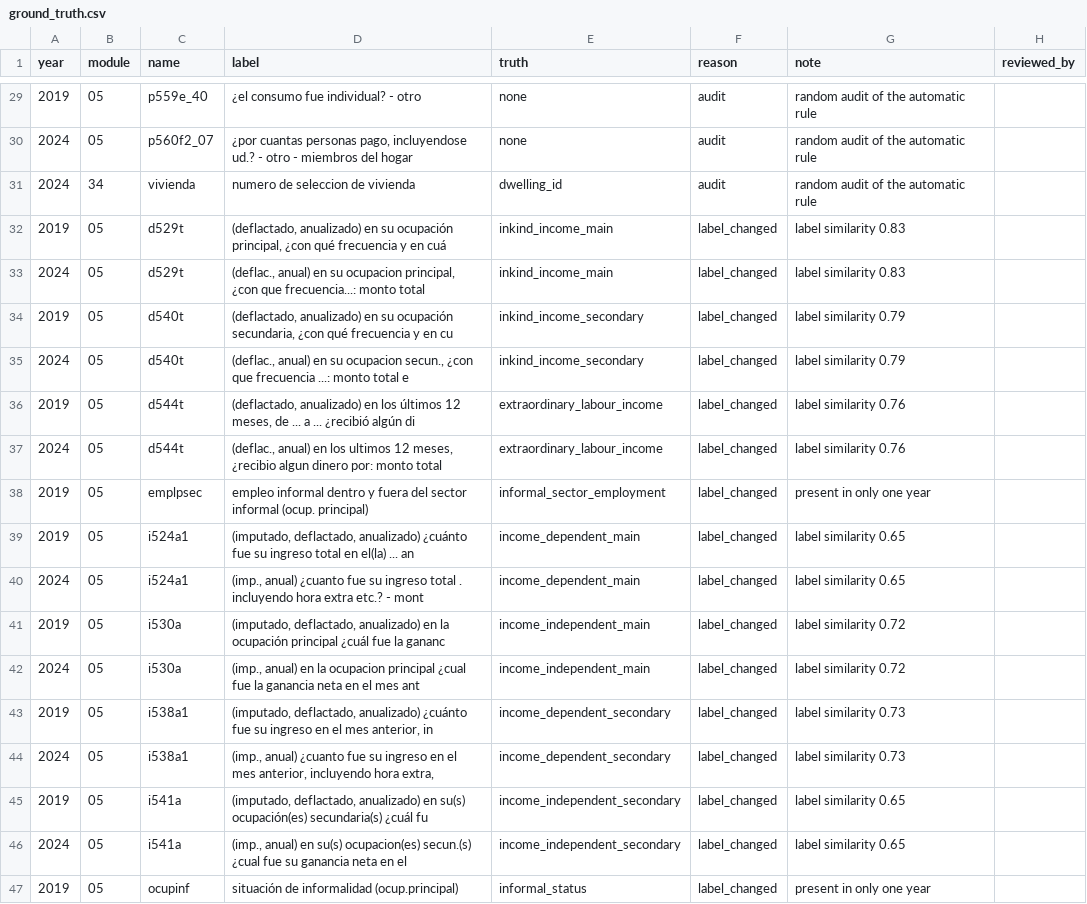
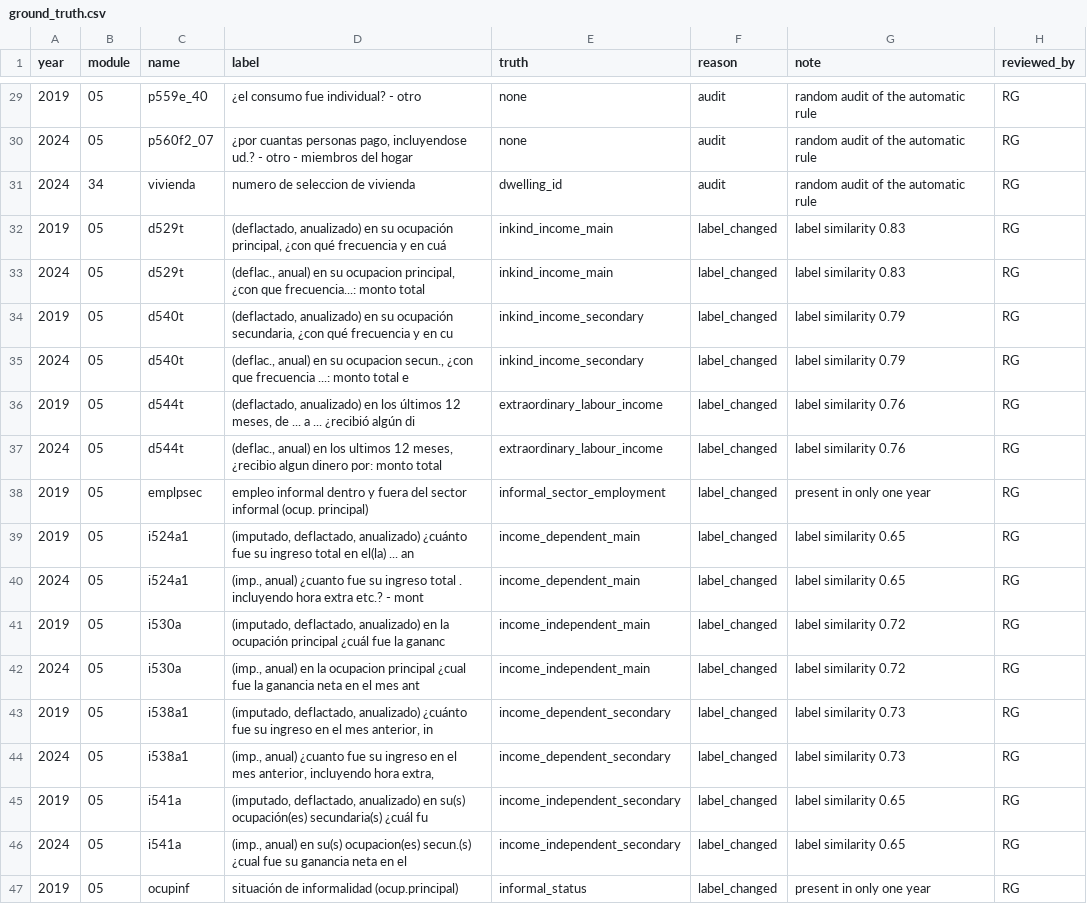
Before and after one commit to Rodgrandez/enaho-llm-harmonization, a CSV file: validation/ground_truth.csv, drawn as a sheet; only a part is shown, gaps mark what is left out; the diff covers the shown part only.

Commit message:
Record human review and publish results

```diff
--- a/validation/ground_truth.csv
+++ b/validation/ground_truth.csv
@@ -29,19 +29,19 @@ year,module,name,label,truth,reason,note,reviewed_by
-2019,05,p559e_40,¿el consumo fue individual? - otro,none,audit,random audit of the automatic rule,
-2024,05,p560f2_07,"¿por cuantas personas pago, incluyendose ud.? - otro - miembros del hogar",none,audit,random audit of the automatic rule,
-2024,34,vivienda,numero de seleccion de vivienda,dwelling_id,audit,random audit of the automatic rule,
-2019,05,d529t,"(deflactado, anualizado) en su ocupación principal, ¿con qué frecuencia y en cuá",inkind_income_main,label_changed,label similarity 0.83,
-2024,05,d529t,"(deflac., anual) en su ocupacion principal, ¿con que frecuencia...:  monto total",inkind_income_main,label_changed,label similarity 0.83,
-2019,05,d540t,"(deflactado, anualizado) en su ocupación secundaria, ¿con qué frecuencia y en cu",inkind_income_secondary,label_changed,label similarity 0.79,
-2024,05,d540t,"(deflac., anual) en su ocupacion secun., ¿con que frecuencia ...:  monto total e",inkind_income_secondary,label_changed,label similarity 0.79,
-2019,05,d544t,"(deflactado, anualizado) en los últimos 12 meses, de ... a ... ¿recibió algún di",extraordinary_labour_income,label_changed,label similarity 0.76,
-2024,05,d544t,"(deflac., anual) en los ultimos 12 meses, ¿recibio algun dinero por: monto total",extraordinary_labour_income,label_changed,label similarity 0.76,
-2019,05,emplpsec,empleo informal dentro y fuera del sector informal (ocup. principal),informal_sector_employment,label_changed,present in only one year,
-2019,05,i524a1,"(imputado, deflactado, anualizado) ¿cuánto fue su ingreso total en el(la) ... an",income_dependent_main,label_changed,label similarity 0.65,
-2024,05,i524a1,"(imp., anual) ¿cuanto fue su ingreso total . incluyendo  hora extra etc.? - mont",income_dependent_main,label_changed,label similarity 0.65,
-2019,05,i530a,"(imputado, deflactado, anualizado) en la ocupación principal ¿cuál fue la gananc",income_independent_main,label_changed,label similarity 0.72,
-2024,05,i530a,"(imp., anual) en la ocupacion principal ¿cual fue la ganancia neta en el mes ant",income_independent_main,label_changed,label similarity 0.72,
-2019,05,i538a1,"(imputado, deflactado, anualizado) ¿cuánto fue su ingreso en el mes anterior, in",income_dependent_secondary,label_changed,label similarity 0.73,
-2024,05,i538a1,"(imp., anual) ¿cuanto fue su ingreso en el mes anterior, incluyendo hora extra, ",income_dependent_secondary,label_changed,label similarity 0.73,
-2019,05,i541a,"(imputado, deflactado, anualizado) en su(s) ocupación(es) secundaria(s) ¿cuál fu",income_independent_secondary,label_changed,label similarity 0.65,
-2024,05,i541a,"(imp., anual) en su(s) ocupacion(es) secun.(s) ¿cual fue su ganancia neta en el ",income_independent_secondary,label_changed,label similarity 0.65,
-2019,05,ocupinf,situación de informalidad (ocup.principal),informal_status,label_changed,present in only one year,
+2019,05,p559e_40,¿el consumo fue individual? - otro,none,audit,random audit of the automatic rule,RG
+2024,05,p560f2_07,"¿por cuantas personas pago, incluyendose ud.? - otro - miembros del hogar",none,audit,random audit of the automatic rule,RG
+2024,34,vivienda,numero de seleccion de vivienda,dwelling_id,audit,random audit of the automatic rule,RG
+2019,05,d529t,"(deflactado, anualizado) en su ocupación principal, ¿con qué frecuencia y en cuá",inkind_income_main,label_changed,label similarity 0.83,RG
+2024,05,d529t,"(deflac., anual) en su ocupacion principal, ¿con que frecuencia...:  monto total",inkind_income_main,label_changed,label similarity 0.83,RG
+2019,05,d540t,"(deflactado, anualizado) en su ocupación secundaria, ¿con qué frecuencia y en cu",inkind_income_secondary,label_changed,label similarity 0.79,RG
+2024,05,d540t,"(deflac., anual) en su ocupacion secun., ¿con que frecuencia ...:  monto total e",inkind_income_secondary,label_changed,label similarity 0.79,RG
+2019,05,d544t,"(deflactado, anualizado) en los últimos 12 meses, de ... a ... ¿recibió algún di",extraordinary_labour_income,label_changed,label similarity 0.76,RG
+2024,05,d544t,"(deflac., anual) en los ultimos 12 meses, ¿recibio algun dinero por: monto total",extraordinary_labour_income,label_changed,label similarity 0.76,RG
+2019,05,emplpsec,empleo informal dentro y fuera del sector informal (ocup. principal),informal_sector_employment,label_changed,present in only one year,RG
+2019,05,i524a1,"(imputado, deflactado, anualizado) ¿cuánto fue su ingreso total en el(la) ... an",income_dependent_main,label_changed,label similarity 0.65,RG
+2024,05,i524a1,"(imp., anual) ¿cuanto fue su ingreso total . incluyendo  hora extra etc.? - mont",income_dependent_main,label_changed,label similarity 0.65,RG
+2019,05,i530a,"(imputado, deflactado, anualizado) en la ocupación principal ¿cuál fue la gananc",income_independent_main,label_changed,label similarity 0.72,RG
+2024,05,i530a,"(imp., anual) en la ocupacion principal ¿cual fue la ganancia neta en el mes ant",income_independent_main,label_changed,label similarity 0.72,RG
+2019,05,i538a1,"(imputado, deflactado, anualizado) ¿cuánto fue su ingreso en el mes anterior, in",income_dependent_secondary,label_changed,label similarity 0.73,RG
+2024,05,i538a1,"(imp., anual) ¿cuanto fue su ingreso en el mes anterior, incluyendo hora extra, ",income_dependent_secondary,label_changed,label similarity 0.73,RG
+2019,05,i541a,"(imputado, deflactado, anualizado) en su(s) ocupación(es) secundaria(s) ¿cuál fu",income_independent_secondary,label_changed,label similarity 0.65,RG
+2024,05,i541a,"(imp., anual) en su(s) ocupacion(es) secun.(s) ¿cual fue su ganancia neta en el ",income_independent_secondary,label_changed,label similarity 0.65,RG
+2019,05,ocupinf,situación de informalidad (ocup.principal),informal_status,label_changed,present in only one year,RG
```
Also changed, not shown: 26 edited cells elsewhere in this file, 9 other files.
